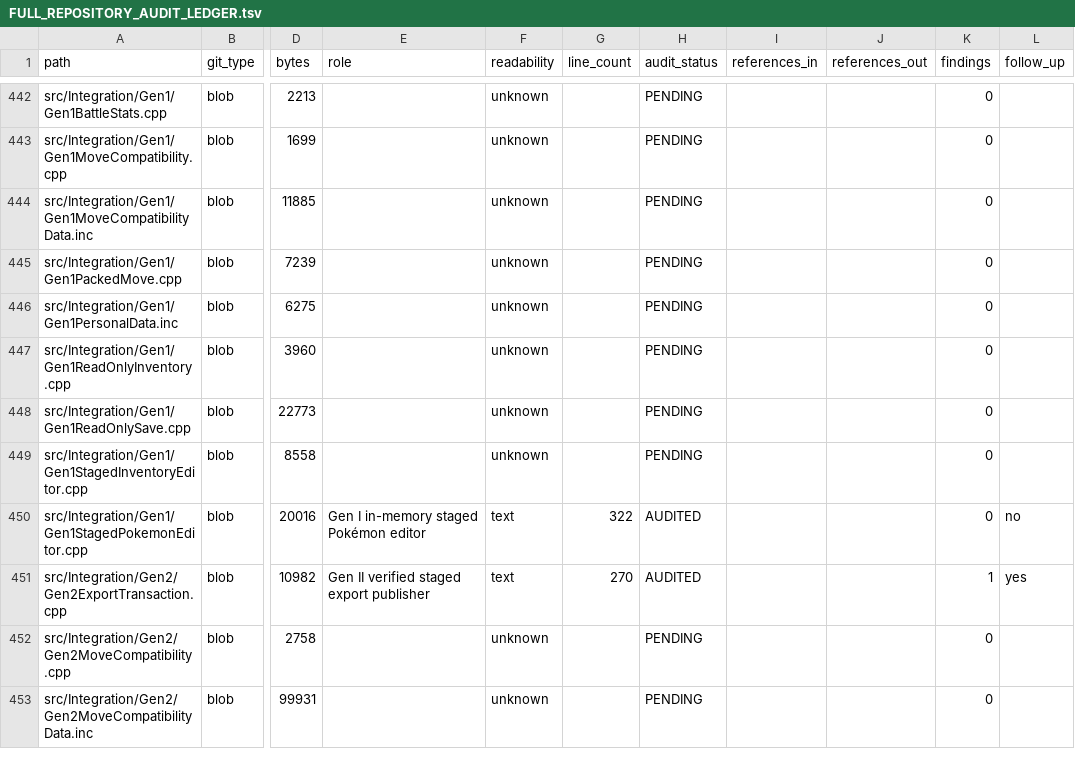
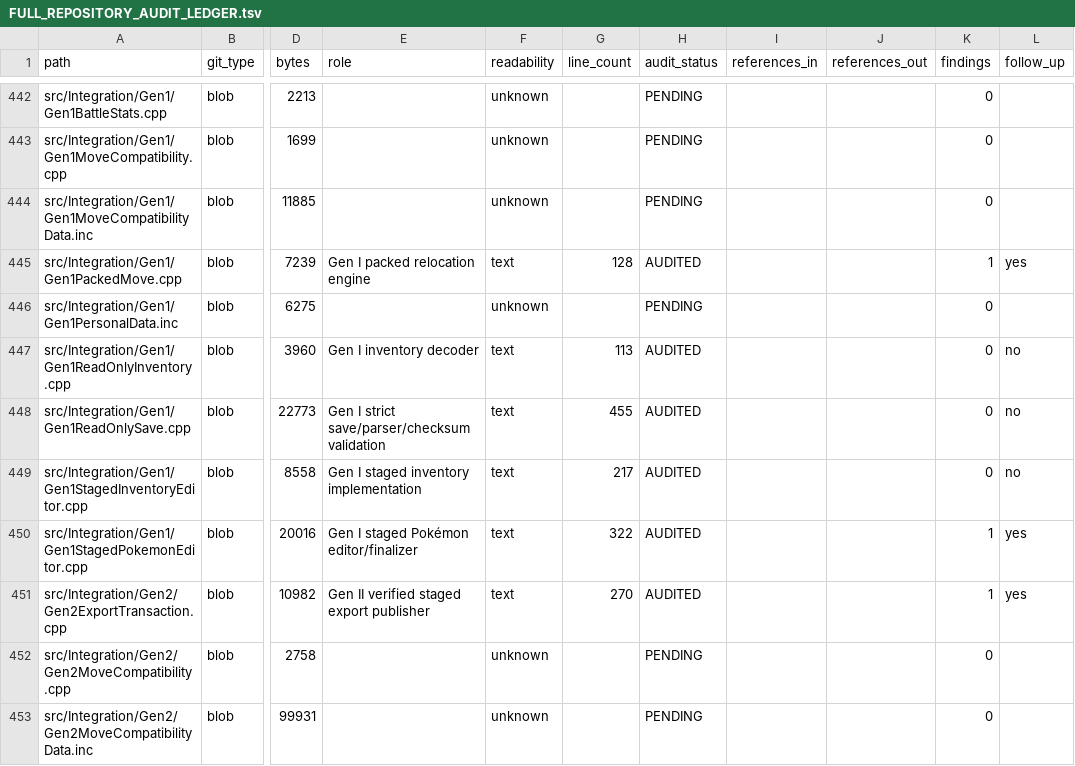
Before and after one commit to GlitchedZeus/PokeBank-NX, a TSV file: docs/FULL_REPOSITORY_AUDIT_LEDGER.tsv, drawn as a sheet; only a part is shown, gaps mark what is left out; the diff covers the shown part only; the diff names each change by its address in the sheet, - before the commit and + after, or states it on an @@ line.

Commit message:
audit: complete Gen I save and staged editing tranche

```diff
--- a/docs/FULL_REPOSITORY_AUDIT_LEDGER.tsv
+++ b/docs/FULL_REPOSITORY_AUDIT_LEDGER.tsv
-E445 (role): (empty)
+E445 (role): Gen I packed relocation engine
-F445 (readability): unknown
+F445 (readability): text
-G445 (line_count): (empty)
+G445 (line_count): 128
-H445 (audit_status): PENDING
+H445 (audit_status): AUDITED
-K445 (findings): 0
+K445 (findings): 1
-L445 (follow_up): (empty)
+L445 (follow_up): yes
-E447 (role): (empty)
+E447 (role): Gen I inventory decoder
-F447:F449 (readability): unknown
+F447:F449 (readability): text
-G447 (line_count): (empty)
+G447 (line_count): 113
-H447:H449 (audit_status): PENDING
+H447:H449 (audit_status): AUDITED
-L447:L449 (follow_up): (empty)
+L447:L449 (follow_up): no
-E448 (role): (empty)
+E448 (role): Gen I strict save/parser/checksum validation
-G448 (line_count): (empty)
+G448 (line_count): 455
-E449 (role): (empty)
+E449 (role): Gen I staged inventory implementation
-G449 (line_count): (empty)
+G449 (line_count): 217
-E450 (role): Gen I in-memory staged Pokémon editor
+E450 (role): Gen I staged Pokémon editor/finalizer
-K450 (findings): 0
+K450 (findings): 1
-L450 (follow_up): no
+L450 (follow_up): yes
```
Also changed, not shown: 21 edited cells elsewhere in this file.
